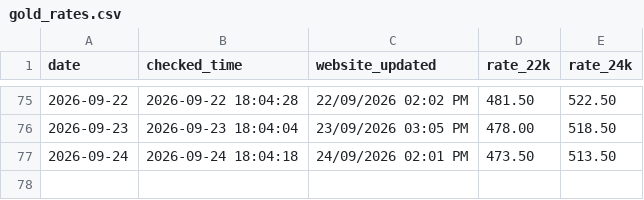
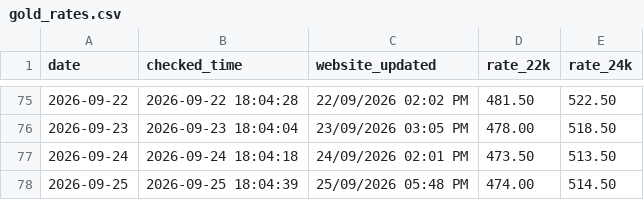
Before and after one commit to arjundwara/gold-rate-email, a CSV file: gold_rates.csv, drawn as a sheet; only a part is shown, gaps mark what is left out; the diff names each change by its address in the sheet, - before the commit and + after, or states it on an @@ line.

```diff
--- a/gold_rates.csv
+++ b/gold_rates.csv
+row 78: 2026-09-25 | 2026-09-25 18:04:39 | 25/09/2026 05:48 PM | 474.00 | 514.50
```
